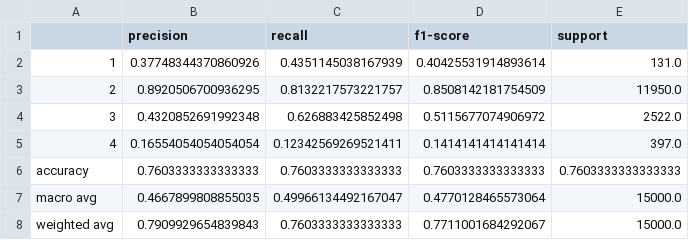
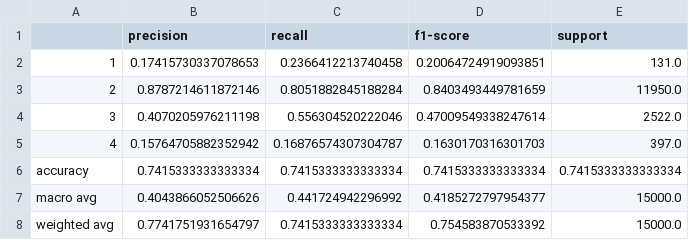
Before and after one commit to 2026-1st/Team-4, a CSV file: outputs/final_model_classification_report.csv, drawn as a sheet.

```diff
--- a/outputs/final_model_classification_report.csv
+++ b/outputs/final_model_classification_report.csv
@@ -1,8 +1,8 @@
 ,precision,recall,f1-score,support
-1,0.37748344370860926,0.4351145038167939,0.40425531914893614,131.0
-2,0.8920506700936295,0.8132217573221757,0.8508142181754509,11950.0
-3,0.4320852691992348,0.626883425852498,0.5115677074906972,2522.0
-4,0.16554054054054054,0.12342569269521411,0.1414141414141414,397.0
-accuracy,0.7603333333333333,0.7603333333333333,0.7603333333333333,0.7603333333333333
-macro avg,0.4667899808855035,0.49966134492167047,0.4770128465573064,15000.0
-weighted avg,0.7909929654839843,0.7603333333333333,0.7711001684292067,15000.0
+1,0.17415730337078653,0.2366412213740458,0.20064724919093851,131.0
+2,0.8787214611872146,0.8051882845188284,0.8403493449781659,11950.0
+3,0.4070205976211198,0.556304520222046,0.47009549338247614,2522.0
+4,0.15764705882352942,0.16876574307304787,0.1630170316301703,397.0
+accuracy,0.7415333333333334,0.7415333333333334,0.7415333333333334,0.7415333333333334
+macro avg,0.4043866052506626,0.441724942296992,0.4185272797954377,15000.0
+weighted avg,0.7741751931654797,0.7415333333333334,0.754583870533392,15000.0
```
Also changed, not shown: outputs/final_model_feature_importance.csv, outputs/model_test_result.csv, 13 other files.
